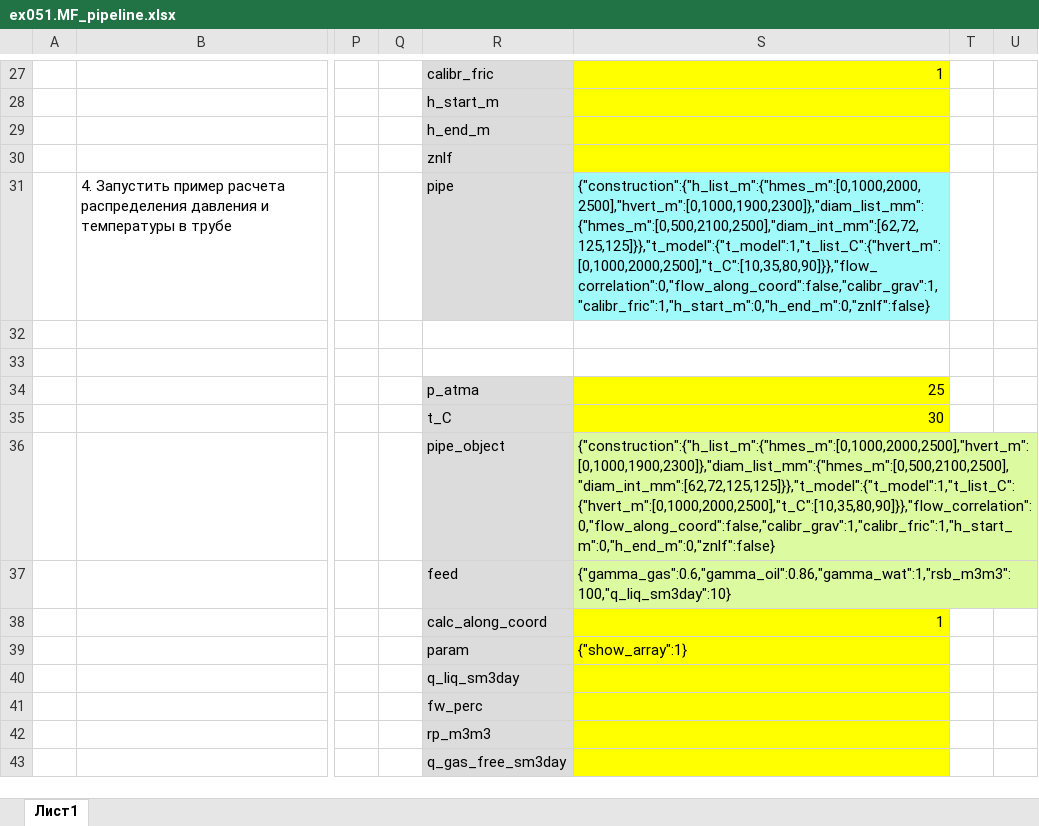
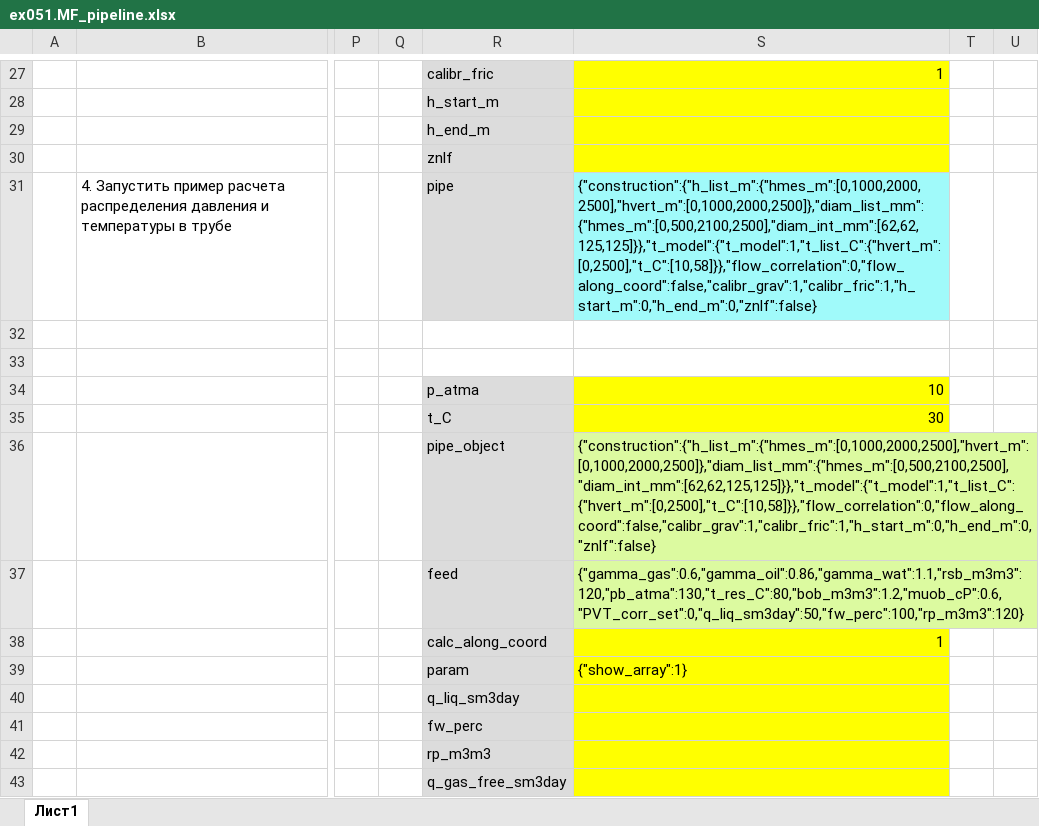
Before and after one commit to unifloc/unifloc_vba, an Excel workbook: examples/ex051.MF_pipeline.xlsx, sheet Лист1, drawn as a sheet; only a part is shown, gaps mark what is left out; values as stored, in another font and other column widths than the file's, no borders; charts and pictures not drawn; the diff covers the shown part only; the diff names each change by its address in the sheet, - before the commit and + after, or states it on an @@ line.

```diff
--- a/examples/ex051.MF_pipeline.xlsx (sheet Лист1)
+++ b/examples/ex051.MF_pipeline.xlsx (sheet Лист1)
-S31: {"construction":{"h_list_m":{"hmes_m":[0,1000,2000,2500],"hvert_m":[0,1000,1900,2300]},"diam_list_mm":{"hmes_m":[0,500,2100,2500],"diam_int_mm":[62,72,125,125]}},"t_model":{"t_model":1,"t_list_C":{"hvert_m":[0,1000,2000,2500],"t_C":[10,35,80,90]}},"flow_correlation":0,"flow_along_coord":false,"calibr_grav":1,"calibr_fric":1,"h_start_m":0,"h_end_m":0,"znlf":false}
+S31: {"construction":{"h_list_m":{"hmes_m":[0,1000,2000,2500],"hvert_m":[0,1000,2000,2500]},"diam_list_mm":{"hmes_m":[0,500,2100,2500],"diam_int_mm":[62,62,125,125]}},"t_model":{"t_model":1,"t_list_C":{"hvert_m":[0,2500],"t_C":[10,58]}},"flow_correlation":0,"flow_along_coord":false,"calibr_grav":1,"calibr_fric":1,"h_start_m":0,"h_end_m":0,"znlf":false}
-S34: 25
+S34: 10
-S36: {"construction":{"h_list_m":{"hmes_m":[0,1000,2000,2500],"hvert_m":[0,1000,1900,2300]},"diam_list_mm":{"hmes_m":[0,500,2100,2500],"diam_int_mm":[62,72,125,125]}},"t_model":{"t_model":1,"t_list_C":{"hvert_m":[0,1000,2000,2500],"t_C":[10,35,80,90]}},"flow_correlation":0,"flow_along_coord":false,"calibr_grav":1,"calibr_fric":1,"h_start_m":0,"h_end_m":0,"znlf":false}
+S36: {"construction":{"h_list_m":{"hmes_m":[0,1000,2000,2500],"hvert_m":[0,1000,2000,2500]},"diam_list_mm":{"hmes_m":[0,500,2100,2500],"diam_int_mm":[62,62,125,125]}},"t_model":{"t_model":1,"t_list_C":{"hvert_m":[0,2500],"t_C":[10,58]}},"flow_correlation":0,"flow_along_coord":false,"calibr_grav":1,"calibr_fric":1,"h_start_m":0,"h_end_m":0,"znlf":false}
-S37: {"gamma_gas":0.6,"gamma_oil":0.86,"gamma_wat":1,"rsb_m3m3":100,"q_liq_sm3day":10}
+S37: {"gamma_gas":0.6,"gamma_oil":0.86,"gamma_wat":1.1,"rsb_m3m3":120,"pb_atma":130,"t_res_C":80,"bob_m3m3":1.2,"muob_cP":0.6,"PVT_corr_set":0,"q_liq_sm3day":50,"fw_perc":100,"rp_m3m3":120}
```
Also changed, not shown: 21 added rows, 21 removed rows, 19 edited cells and cell formats elsewhere in this sheet, charts or pictures, 3 other files.
